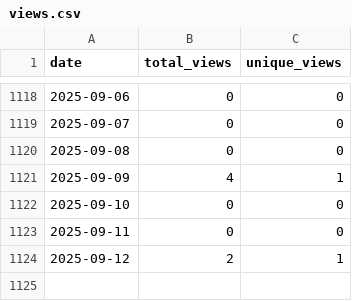
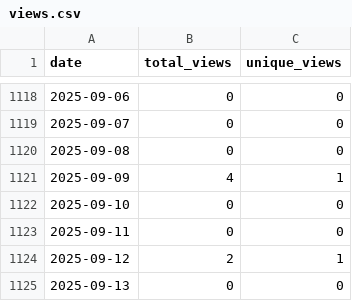
Before and after one commit to wumphlett/COMP-5710, a CSV file: .traffic/views.csv, drawn as a sheet; only a part is shown, gaps mark what is left out; the diff names each change by its address in the sheet, - before the commit and + after, or states it on an @@ line.

```diff
--- a/.traffic/views.csv
+++ b/.traffic/views.csv
+row 1125: 2025-09-13 | 0 | 0
```
Also changed, not shown: .traffic/clones.csv, 3 other files.
